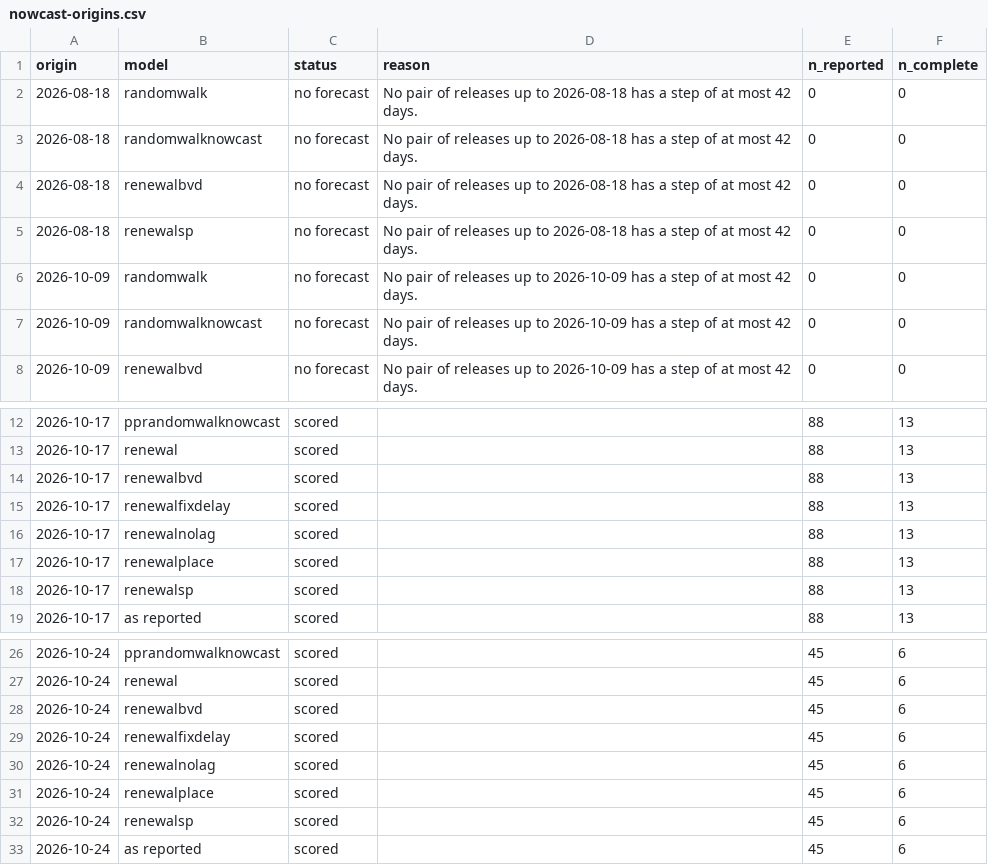
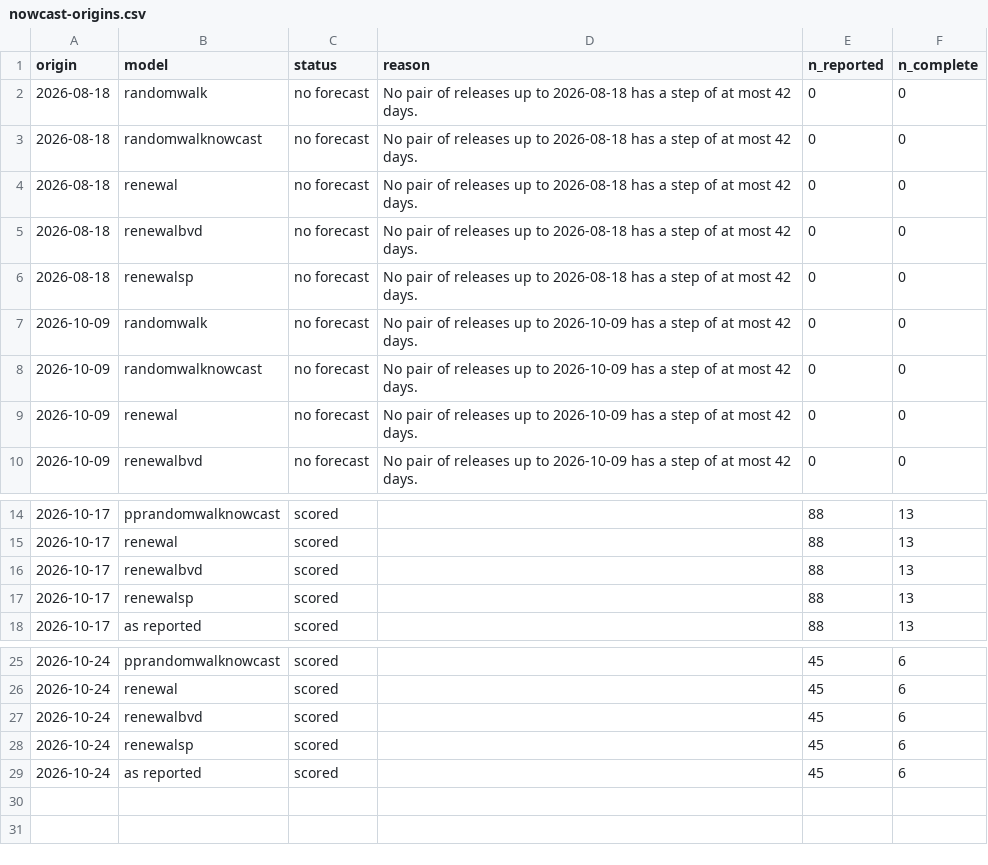
Before and after one commit to seabbs/BDBVHubRenewal, a CSV file: results/nowcast-origins.csv, drawn as a sheet; only a part is shown, gaps mark what is left out.

```diff
--- a/results/nowcast-origins.csv
+++ b/results/nowcast-origins.csv
@@ -3,2 +3,3 @@ origin,model,status,reason,n_reported,n_complete
 2026-08-18,randomwalknowcast,no forecast,No pair of releases up to 2026-08-18 has a step of at most 42 days.,0,0
+2026-08-18,renewal,no forecast,No pair of releases up to 2026-08-18 has a step of at most 42 days.,0,0
 2026-08-18,renewalbvd,no forecast,No pair of releases up to 2026-08-18 has a step of at most 42 days.,0,0
@@ -7,2 +8,3 @@ origin,model,status,reason,n_reported,n_complete
 2026-10-09,randomwalknowcast,no forecast,No pair of releases up to 2026-10-09 has a step of at most 42 days.,0,0
+2026-10-09,renewal,no forecast,No pair of releases up to 2026-10-09 has a step of at most 42 days.,0,0
 2026-10-09,renewalbvd,no forecast,No pair of releases up to 2026-10-09 has a step of at most 42 days.,0,0
@@ -14,5 +16,2 @@ origin,model,status,reason,n_reported,n_complete
 2026-10-17,renewalbvd,scored,,88,13
-2026-10-17,renewalfixdelay,scored,,88,13
-2026-10-17,renewalnolag,scored,,88,13
-2026-10-17,renewalplace,scored,,88,13
 2026-10-17,renewalsp,scored,,88,13
@@ -28,5 +27,2 @@ origin,model,status,reason,n_reported,n_complete
 2026-10-24,renewalbvd,scored,,45,6
-2026-10-24,renewalfixdelay,scored,,45,6
-2026-10-24,renewalnolag,scored,,45,6
-2026-10-24,renewalplace,scored,,45,6
 2026-10-24,renewalsp,scored,,45,6
```
Also changed, not shown: results/hub-comparison/teams.csv, 2 other files.
